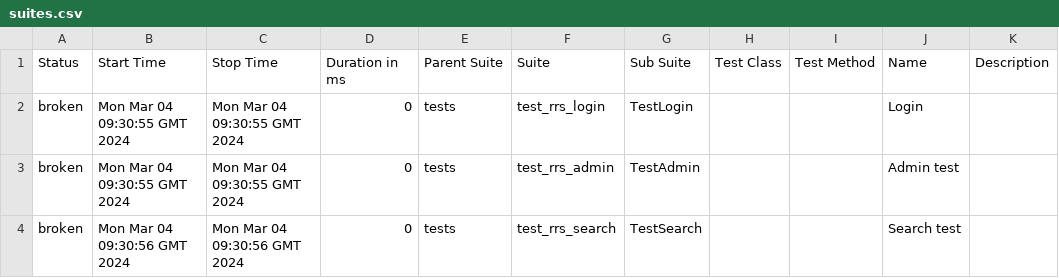
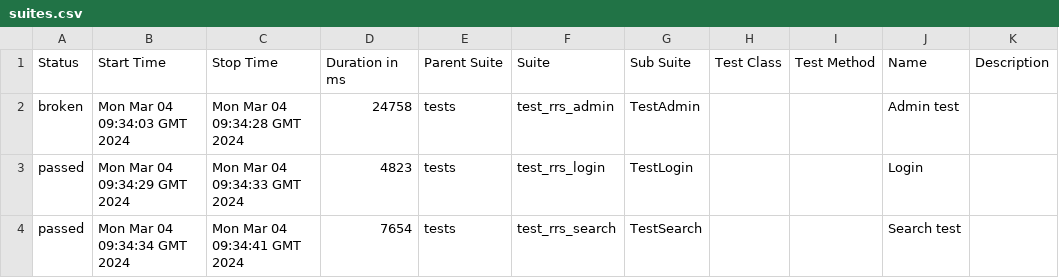
Before and after one commit to Nikita0806/RRS_test, a CSV file: data/suites.csv, drawn as a sheet.

Commit message:
Deploying to gh-pages from @ Nikita0806/RRS_test@779de8ef18b3328c2c7fc054bb8141cd65c0441a 🚀

```diff
--- a/data/suites.csv
+++ b/data/suites.csv
@@ -1,4 +1,4 @@
 "Status","Start Time","Stop Time","Duration in ms","Parent Suite","Suite","Sub Suite","Test Class","Test Method","Name","Description"
-"broken","Mon Mar 04 09:30:55 GMT 2024","Mon Mar 04 09:30:55 GMT 2024","0","tests","test_rrs_login","TestLogin","","","Login",""
-"broken","Mon Mar 04 09:30:55 GMT 2024","Mon Mar 04 09:30:55 GMT 2024","0","tests","test_rrs_admin","TestAdmin","","","Admin test",""
-"broken","Mon Mar 04 09:30:56 GMT 2024","Mon Mar 04 09:30:56 GMT 2024","0","tests","test_rrs_search","TestSearch","","","Search test",""
+"broken","Mon Mar 04 09:34:03 GMT 2024","Mon Mar 04 09:34:28 GMT 2024","24758","tests","test_rrs_admin","TestAdmin","","","Admin test",""
+"passed","Mon Mar 04 09:34:29 GMT 2024","Mon Mar 04 09:34:33 GMT 2024","4823","tests","test_rrs_login","TestLogin","","","Login",""
+"passed","Mon Mar 04 09:34:34 GMT 2024","Mon Mar 04 09:34:41 GMT 2024","7654","tests","test_rrs_search","TestSearch","","","Search test",""
```
Also changed, not shown: 34 other files.
